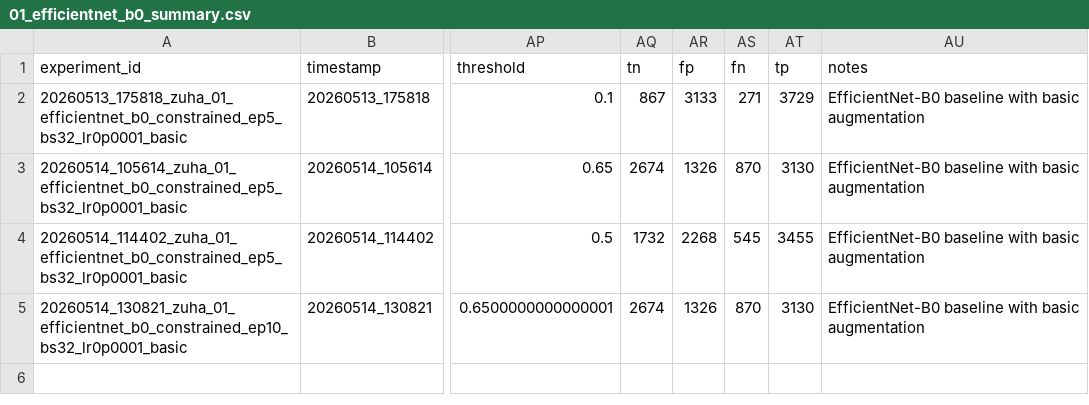
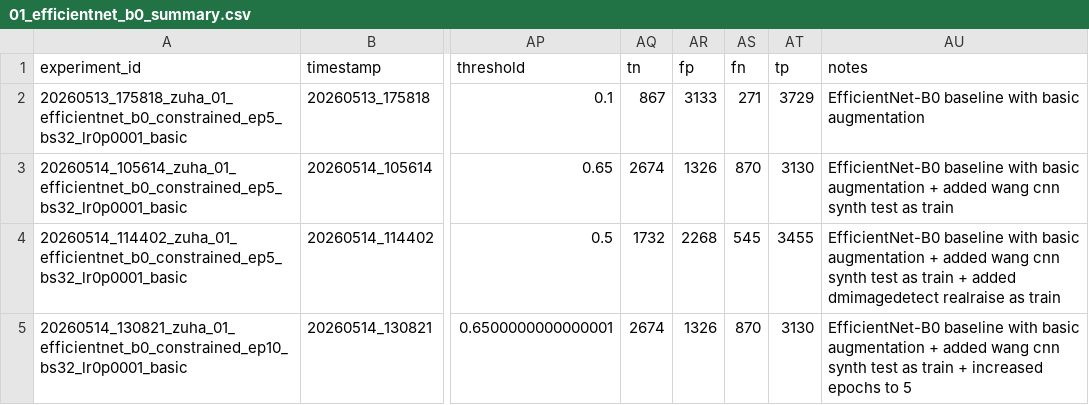
Before and after one commit to z-aqib/MediaEval26-Synthetic-Images, a CSV file: outputs/01_efficientnet_b0/01_efficientnet_b0_summary.csv, drawn as a sheet; only a part is shown, gaps mark what is left out; the diff names each change by its address in the sheet, - before the commit and + after, or states it on an @@ line.

Commit message:
added notes to each experiment

```diff
--- a/outputs/01_efficientnet_b0/01_efficientnet_b0_summary.csv
+++ b/outputs/01_efficientnet_b0/01_efficientnet_b0_summary.csv
-AU3 (notes): …basic augmentation
+AU3 (notes): …basic augmentation + added wang cnn synth test as train
-AU4 (notes): …basic augmentation
+AU4 (notes): …basic augmentation + added wang cnn synth test as train + added dmimagedetect realraise as train
-AU5 (notes): …basic augmentation
+AU5 (notes): …basic augmentation + added wang cnn synth test as train + increased epochs to 5
```
